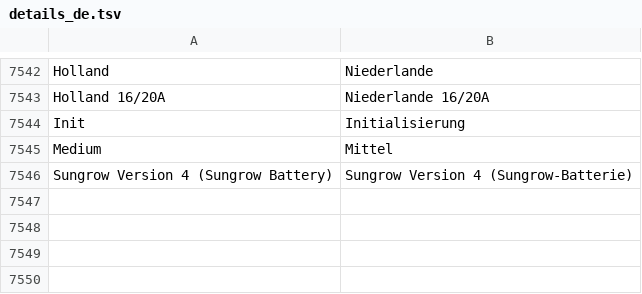
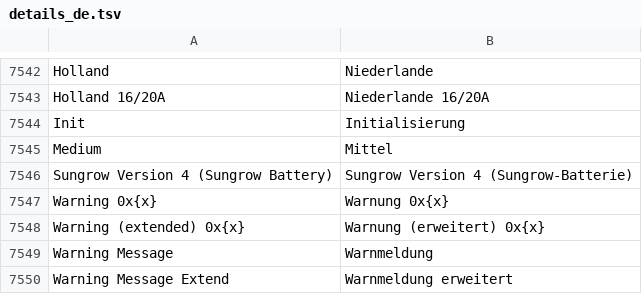
Before and after one commit to AmslerSolar/SolarDash, a TSV file: app/src/main/assets/i18n/details_de.tsv, drawn as a sheet; only a part is shown, gaps mark what is left out.

```diff
--- a/app/src/main/assets/i18n/details_de.tsv
+++ b/app/src/main/assets/i18n/details_de.tsv
@@ -7546 +7546,5 @@ Medium	Mittel
 Sungrow Version 4 (Sungrow Battery)	Sungrow Version 4 (Sungrow-Batterie)
+Warning 0x{x}	Warnung 0x{x}
+Warning (extended) 0x{x}	Warnung (erweitert) 0x{x}
+Warning Message	Warnmeldung
+Warning Message Extend	Warnmeldung erweitert
```
Also changed, not shown: app/src/main/assets/i18n/details_es.tsv, app/src/main/assets/i18n/details_fr.tsv, 5 other files.
